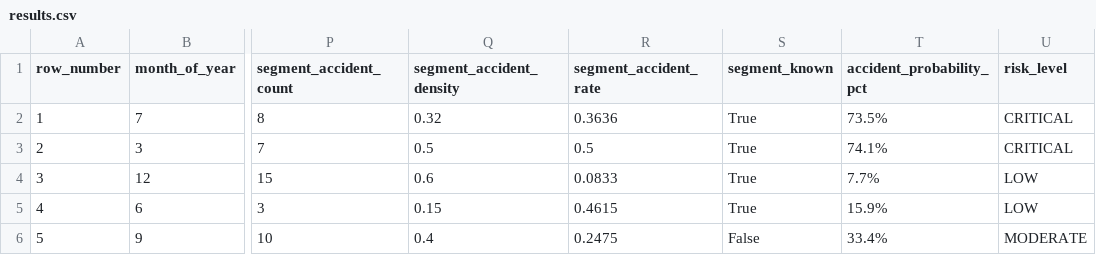
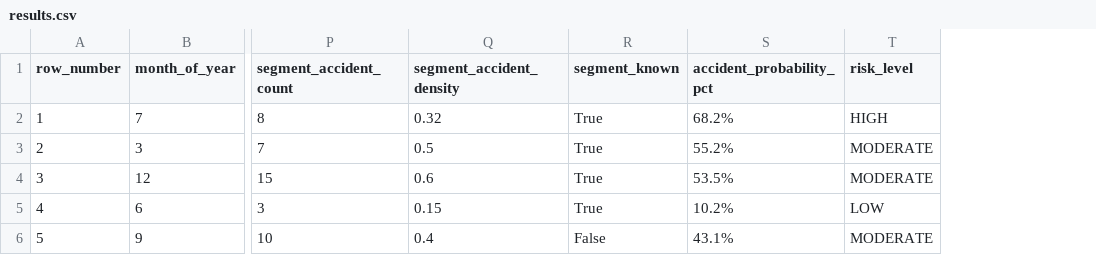
Before and after one commit to H-S-E-N-I-D/SmartDriveAssist, a CSV file: AI_Model/results.csv, drawn as a sheet; only a part is shown, gaps mark what is left out; removed rows and columns are numbered as before the commit, all else as after; the diff names each change by its address in the sheet, - before the commit and + after, or states it on an @@ line.

Commit message:
Model training updated to increase prediction accuracy

```diff
--- a/AI_Model/results.csv
+++ b/AI_Model/results.csv
-column R (segment_accident_rate), rows 2-6: 0.3636 | 0.5 | 0.0833 | 0.4615 | 0.2475
-S2 (accident_probability_pct): 73.5%
+S2 (accident_probability_pct): 68.2%
-T2 (risk_level): CRITICAL
+T2 (risk_level): HIGH
-S3 (accident_probability_pct): 74.1%
+S3 (accident_probability_pct): 55.2%
-T3 (risk_level): CRITICAL
+T3 (risk_level): MODERATE
-S4 (accident_probability_pct): 7.7%
+S4 (accident_probability_pct): 53.5%
-T4 (risk_level): LOW
+T4 (risk_level): MODERATE
-S5 (accident_probability_pct): 15.9%
+S5 (accident_probability_pct): 10.2%
-S6 (accident_probability_pct): 33.4%
+S6 (accident_probability_pct): 43.1%
```
Also changed, not shown: 5 other files.
